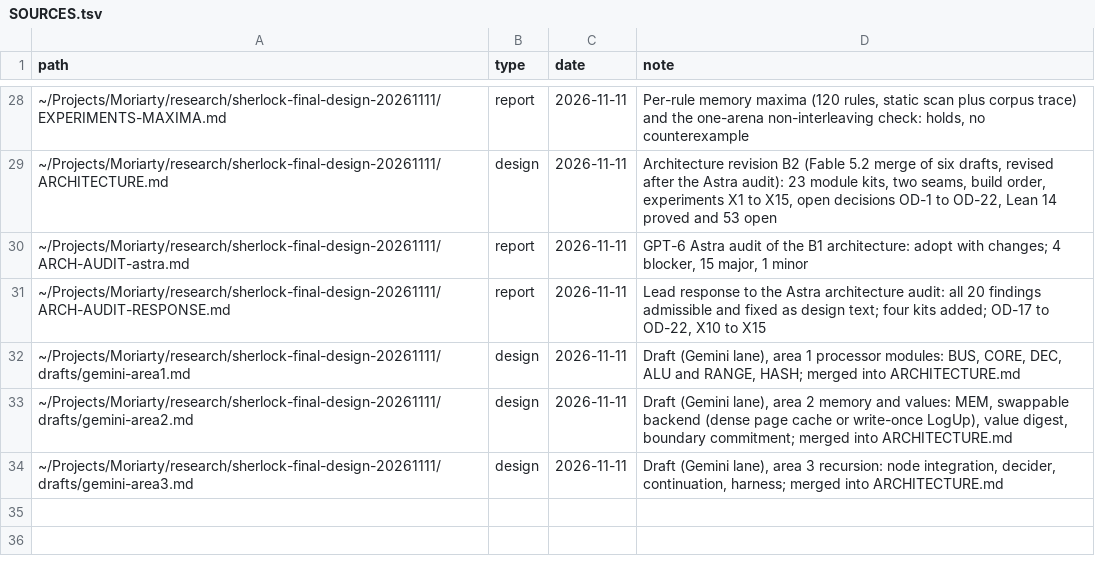
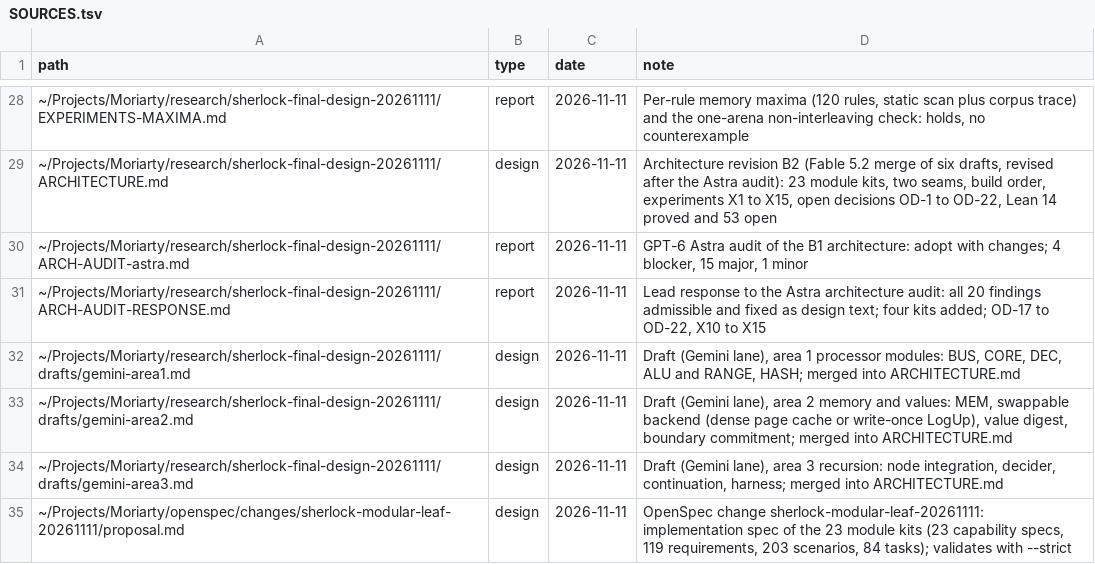
Before and after one commit to CharlesHoskinson/Moriarty, a TSV file: llm-wiki/raw/SOURCES.tsv, drawn as a sheet; only a part is shown, gaps mark what is left out; the diff names each change by its address in the sheet, - before the commit and + after, or states it on an @@ line.

Commit message:
openspec: new change sherlock-modular-leaf-20261111, the implementation spec of the modular Sherlock leaf
One capability spec per module kit (23 specs, 119 requirements, 203
scenarios), each scenario tied to a MockProver test or mutant, a Quint
model or a Lean obligation. tasks.md follows the build order of
ARCHITECTURE.md with one gated task per kit. openspec validate --strict
passes. The README Sherlock section and the wiki describe the design.

```diff
--- a/llm-wiki/raw/SOURCES.tsv
+++ b/llm-wiki/raw/SOURCES.tsv
+row 35: ~/Projects/Moriarty/openspec/changes/sherlock-modular-leaf-20261111/proposal.md | design | 2026-11-11 | OpenSpec change sherlock-modular-leaf-20261111: implementation spec of the 23 module kits (23 capability specs, 119 requirements, 203 scenarios, 84 tasks); validates with --strict
```
Also changed, not shown: 32 other files.
